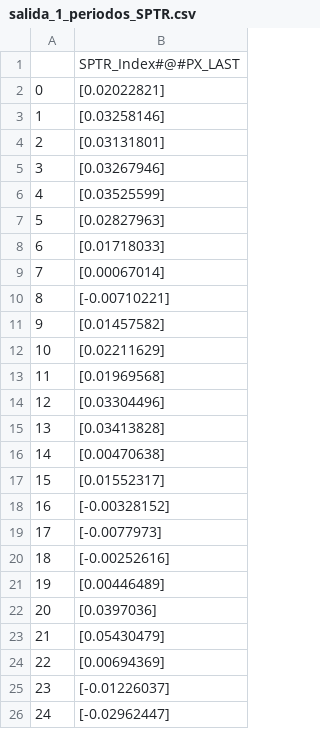
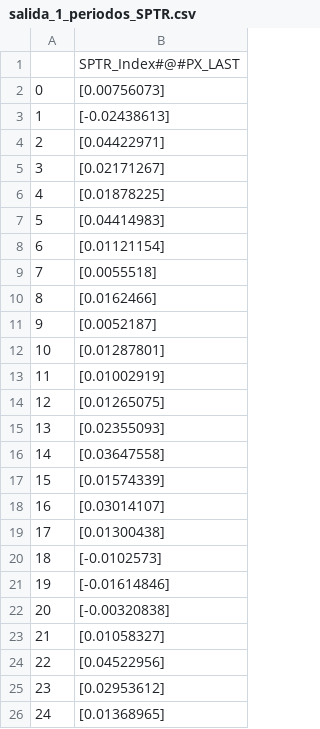
Before and after one commit to camilo912/prediccionRetornosSUAM, a CSV file: results/salida_1_periodos_SPTR.csv, drawn as a sheet.

```diff
--- a/results/salida_1_periodos_SPTR.csv
+++ b/results/salida_1_periodos_SPTR.csv
@@ -1,26 +1,26 @@
 ,SPTR_Index#@#PX_LAST
-0,[0.02022821]
-1,[0.03258146]
-2,[0.03131801]
-3,[0.03267946]
-4,[0.03525599]
-5,[0.02827963]
-6,[0.01718033]
-7,[0.00067014]
-8,[-0.00710221]
-9,[0.01457582]
-10,[0.02211629]
-11,[0.01969568]
-12,[0.03304496]
-13,[0.03413828]
-14,[0.00470638]
-15,[0.01552317]
-16,[-0.00328152]
-17,[-0.0077973]
-18,[-0.00252616]
-19,[0.00446489]
-20,[0.0397036]
-21,[0.05430479]
-22,[0.00694369]
-23,[-0.01226037]
-24,[-0.02962447]
+0,[0.00756073]
+1,[-0.02438613]
+2,[0.04422971]
+3,[0.02171267]
+4,[0.01878225]
+5,[0.04414983]
+6,[0.01121154]
+7,[0.0055518]
+8,[0.0162466]
+9,[0.0052187]
+10,[0.01287801]
+11,[0.01002919]
+12,[0.01265075]
+13,[0.02355093]
+14,[0.03647558]
+15,[0.01574339]
+16,[0.03014107]
+17,[0.01300438]
+18,[-0.0102573]
+19,[-0.01614846]
+20,[-0.00320838]
+21,[0.01058327]
+22,[0.04522956]
+23,[0.02953612]
+24,[0.01368965]
```
Also changed, not shown: 12 other files.
